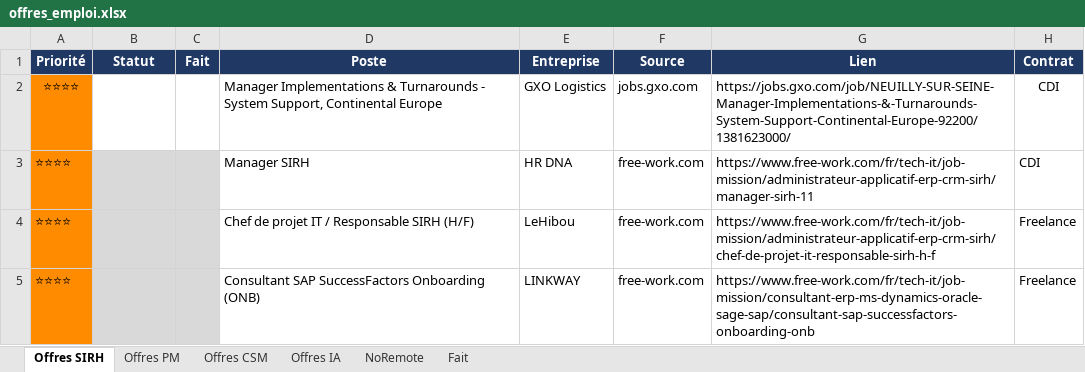
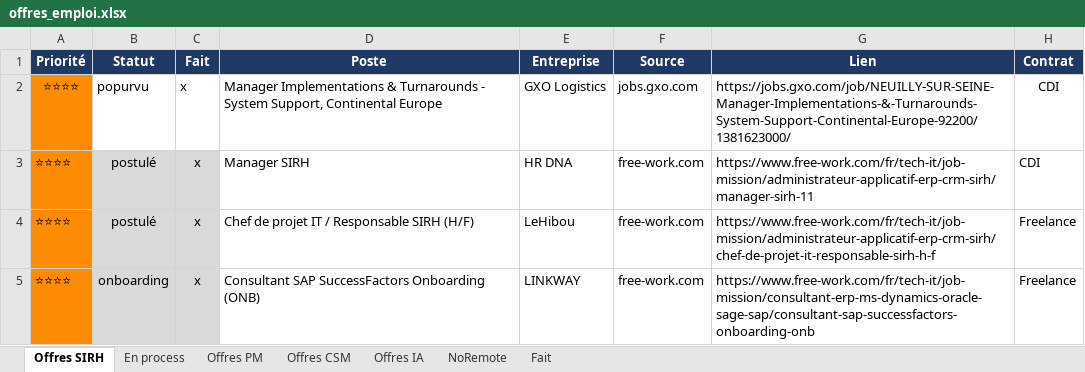
Before and after one commit to MisterZogs/recherche-taf, an Excel workbook: offres_emploi.xlsx, sheet Offres SIRH, drawn as a sheet; only a part is shown; values as stored, in another font and other column widths than the file's, no borders; the diff covers the shown part only; the diff names each change by its address in the sheet, - before the commit and + after, or states it on an @@ line.

```diff
--- a/offres_emploi.xlsx (sheet Offres SIRH)
+++ b/offres_emploi.xlsx (sheet Offres SIRH)
+sheet tab: En process
-B2 (Statut): (empty)
+B2 (Statut): popurvu
-C2:C5 (Fait): (empty)
+C2:C5 (Fait): x
-B3:B4 (Statut): (empty)
+B3:B4 (Statut): postulé
-B5 (Statut): (empty)
+B5 (Statut): onboarding
```
Also changed, not shown: 23 edited cells elsewhere in this sheet, 2 other files.
